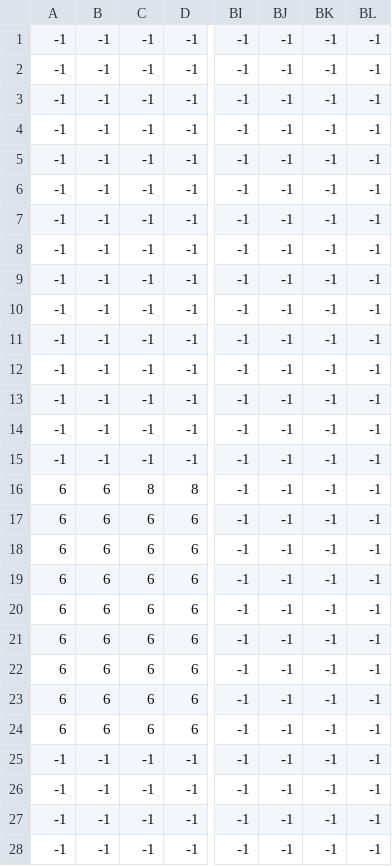
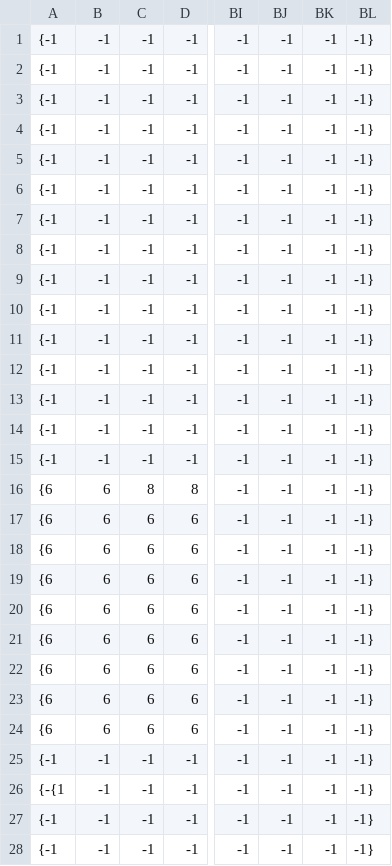
Before and after one commit to ROCMondriaanTIN/project-greenfoot-game-luciboy01, a CSV file: tilemap/tilemap lvl1.0.csv, drawn as a sheet; only a part is shown, gaps mark what is left out; the diff covers the shown part only; the diff names each change by its address in the sheet, - before the commit and + after, or states it on an @@ line.

```diff
--- a/tilemap/tilemap lvl1.0.csv
+++ b/tilemap/tilemap lvl1.0.csv
-A1:A15: -1
+A1:A15: {-1
-BL1:BL28: -1
+BL1:BL28: -1}
-A16:A24: 6
+A16:A24: {6
-A25: -1
+A25: {-1
-A26: -1
+A26: {-{1
-A27:A28: -1
+A27:A28: {-1
```
Also changed, not shown: 8 edited cells elsewhere in this file, 4 other files.
